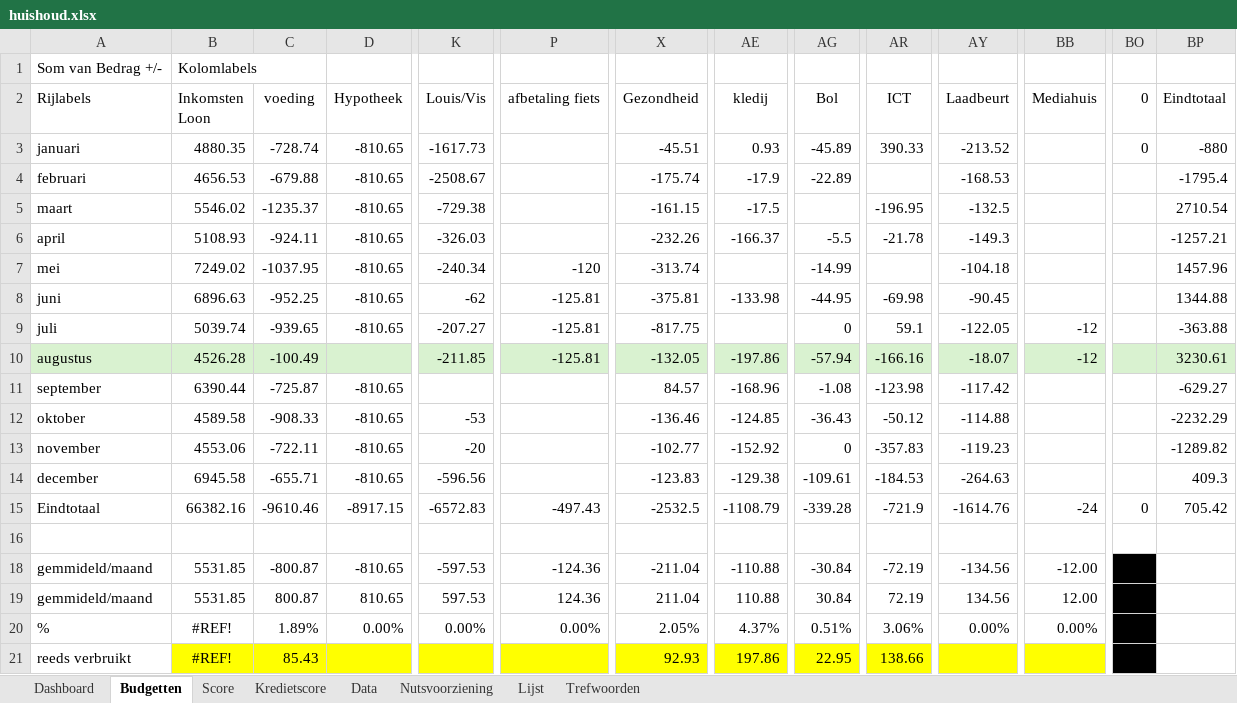
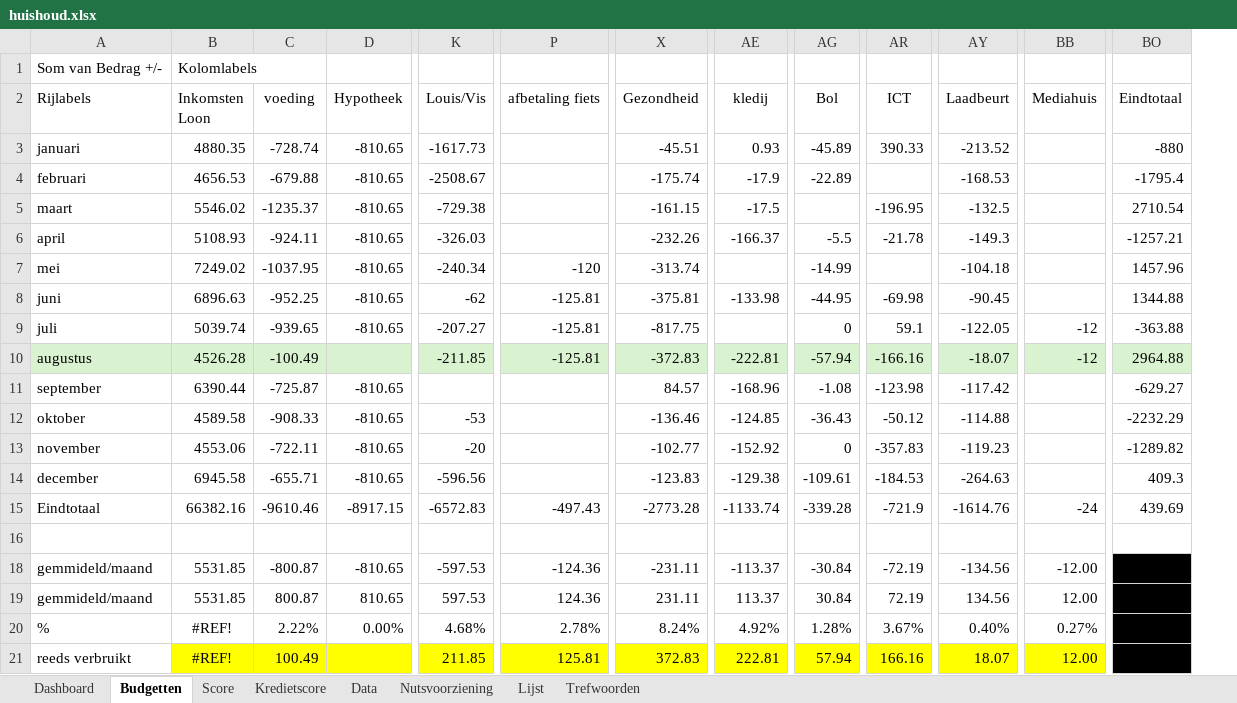
Before and after one commit to Stoffels84/huishoud, an Excel workbook: huishoud.xlsx, sheet Budgetten, drawn as a sheet; only a part is shown, gaps mark what is left out; values as stored, in another font and other column widths than the file's, no borders; conditional formats and table styles not drawn; removed rows and columns are numbered as before the commit, all else as after; the diff covers the shown part only; the diff names each change by its address in the sheet, - before the commit and + after, or states it on an @@ line.

```diff
--- a/huishoud.xlsx (sheet Budgetten)
+++ b/huishoud.xlsx (sheet Budgetten)
-column BO (0), rows 3-15: 0 |  |  |  |  |  |  |  |  |  |  |  | 0
-X10 (Gezondheid): -132.05
+X10 (Gezondheid): -372.83
-AE10 (kledij): -197.86
+AE10 (kledij): -222.81
-BO10 (Eindtotaal): 3230.61
+BO10 (Eindtotaal): 2964.88
-X15 (Gezondheid): -2532.5
+X15 (Gezondheid): -2773.28
-AE15 (kledij): -1108.79
+AE15 (kledij): -1133.74
-BO15 (Eindtotaal): 705.42
+BO15 (Eindtotaal): 439.69
-X18 (Gezondheid): -211.04
+X18 (Gezondheid): -231.11
-AE18 (kledij): -110.88
+AE18 (kledij): -113.37
-BO18:BO21 fill: none
+BO18:BO21 fill: #000000
-X19 (Gezondheid): 211.04
+X19 (Gezondheid): 231.11
-AE19 (kledij): 110.88
+AE19 (kledij): 113.37
-C20 (voeding): 1.89%
+C20 (voeding): 2.22%
-K20 (Louis/Vis): 0.00%
+K20 (Louis/Vis): 4.68%
-P20 (afbetaling fiets): 0.00%
+P20 (afbetaling fiets): 2.78%
-X20 (Gezondheid): 2.05%
+X20 (Gezondheid): 8.24%
-AE20 (kledij): 4.37%
+AE20 (kledij): 4.92%
-AG20 (Bol): 0.51%
+AG20 (Bol): 1.28%
-AR20 (ICT): 3.06%
+AR20 (ICT): 3.67%
-AY20 (Laadbeurt): 0.00%
+AY20 (Laadbeurt): 0.40%
-BB20 (Mediahuis): 0.00%
+BB20 (Mediahuis): 0.27%
-C21 (voeding): 85.43
+C21 (voeding): 100.49
-K21 (Louis/Vis): (empty)
+K21 (Louis/Vis): 211.85
-P21 (afbetaling fiets): (empty)
+P21 (afbetaling fiets): 125.81
-X21 (Gezondheid): 92.93
+X21 (Gezondheid): 372.83
-AE21 (kledij): 197.86
+AE21 (kledij): 222.81
-AG21 (Bol): 22.95
+AG21 (Bol): 57.94
-AR21 (ICT): 138.66
+AR21 (ICT): 166.16
-AY21 (Laadbeurt): (empty)
+AY21 (Laadbeurt): 18.07
-BB21 (Mediahuis): (empty)
+BB21 (Mediahuis): 12.00
```
Also changed, not shown: 18 edited cells and cell formats elsewhere in this sheet, sheet Data, sheet Dashboard, sheet Score, sheet Kredietscore, formulas that keep their value, charts or pictures.
